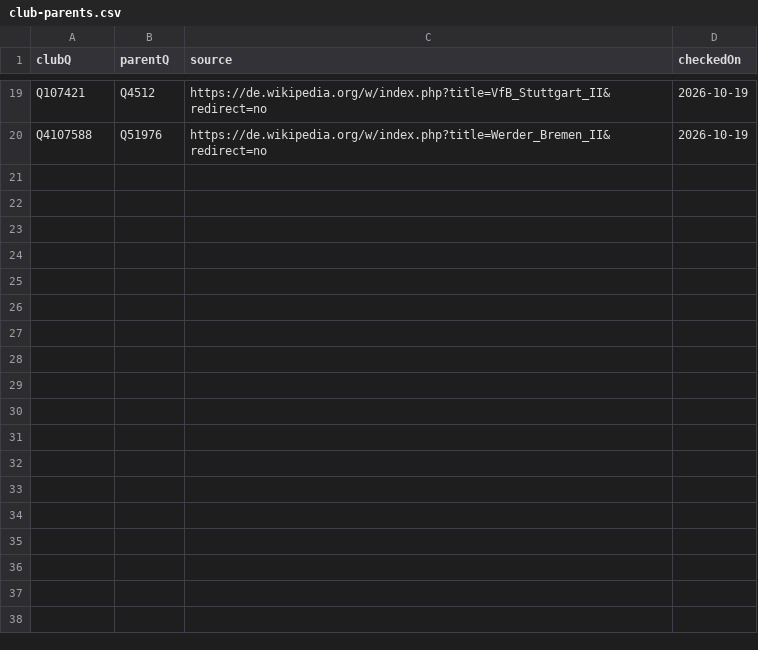
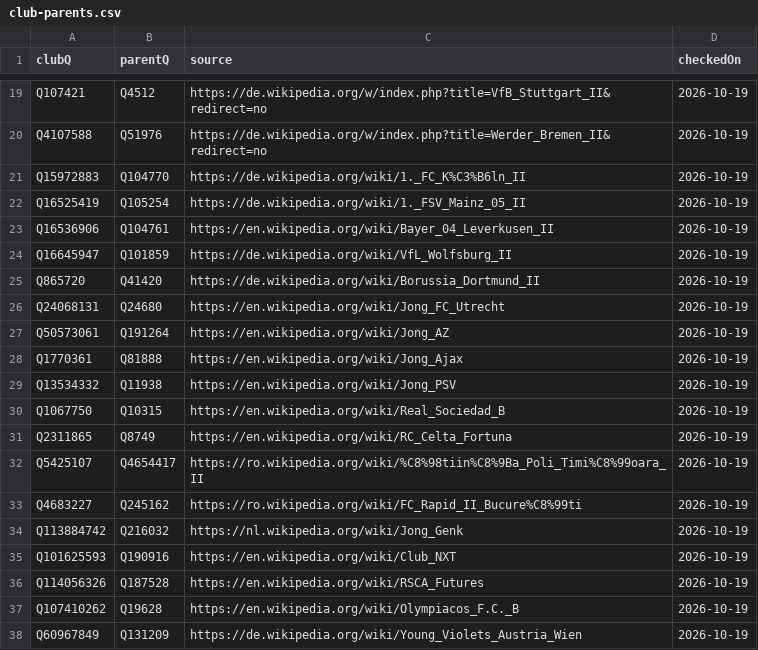
Before and after one commit to AlexGrozavul/Football, a CSV file: data/club-parents.csv, drawn as a sheet; only a part is shown, gaps mark what is left out.

```diff
--- a/data/club-parents.csv
+++ b/data/club-parents.csv
@@ -20 +20,19 @@ Q107421,Q4512,https://de.wikipedia.org/w/index.php?title=VfB_Stuttgart_II&redire
 Q4107588,Q51976,https://de.wikipedia.org/w/index.php?title=Werder_Bremen_II&redirect=no,2026-10-19
+Q15972883,Q104770,https://de.wikipedia.org/wiki/1._FC_K%C3%B6ln_II,2026-10-19
+Q16525419,Q105254,https://de.wikipedia.org/wiki/1._FSV_Mainz_05_II,2026-10-19
+Q16536906,Q104761,https://en.wikipedia.org/wiki/Bayer_04_Leverkusen_II,2026-10-19
+Q16645947,Q101859,https://de.wikipedia.org/wiki/VfL_Wolfsburg_II,2026-10-19
+Q865720,Q41420,https://de.wikipedia.org/wiki/Borussia_Dortmund_II,2026-10-19
+Q24068131,Q24680,https://en.wikipedia.org/wiki/Jong_FC_Utrecht,2026-10-19
+Q50573061,Q191264,https://en.wikipedia.org/wiki/Jong_AZ,2026-10-19
+Q1770361,Q81888,https://en.wikipedia.org/wiki/Jong_Ajax,2026-10-19
+Q13534332,Q11938,https://en.wikipedia.org/wiki/Jong_PSV,2026-10-19
+Q1067750,Q10315,https://en.wikipedia.org/wiki/Real_Sociedad_B,2026-10-19
+Q2311865,Q8749,https://en.wikipedia.org/wiki/RC_Celta_Fortuna,2026-10-19
+Q5425107,Q4654417,https://ro.wikipedia.org/wiki/%C8%98tiin%C8%9Ba_Poli_Timi%C8%99oara_II,2026-10-19
+Q4683227,Q245162,https://ro.wikipedia.org/wiki/FC_Rapid_II_Bucure%C8%99ti,2026-10-19
+Q113884742,Q216032,https://nl.wikipedia.org/wiki/Jong_Genk,2026-10-19
+Q101625593,Q190916,https://en.wikipedia.org/wiki/Club_NXT,2026-10-19
+Q114056326,Q187528,https://en.wikipedia.org/wiki/RSCA_Futures,2026-10-19
+Q107410262,Q19628,https://en.wikipedia.org/wiki/Olympiacos_F.C._B,2026-10-19
+Q60967849,Q131209,https://de.wikipedia.org/wiki/Young_Violets_Austria_Wien,2026-10-19
```
Also changed, not shown: 1 other file.
